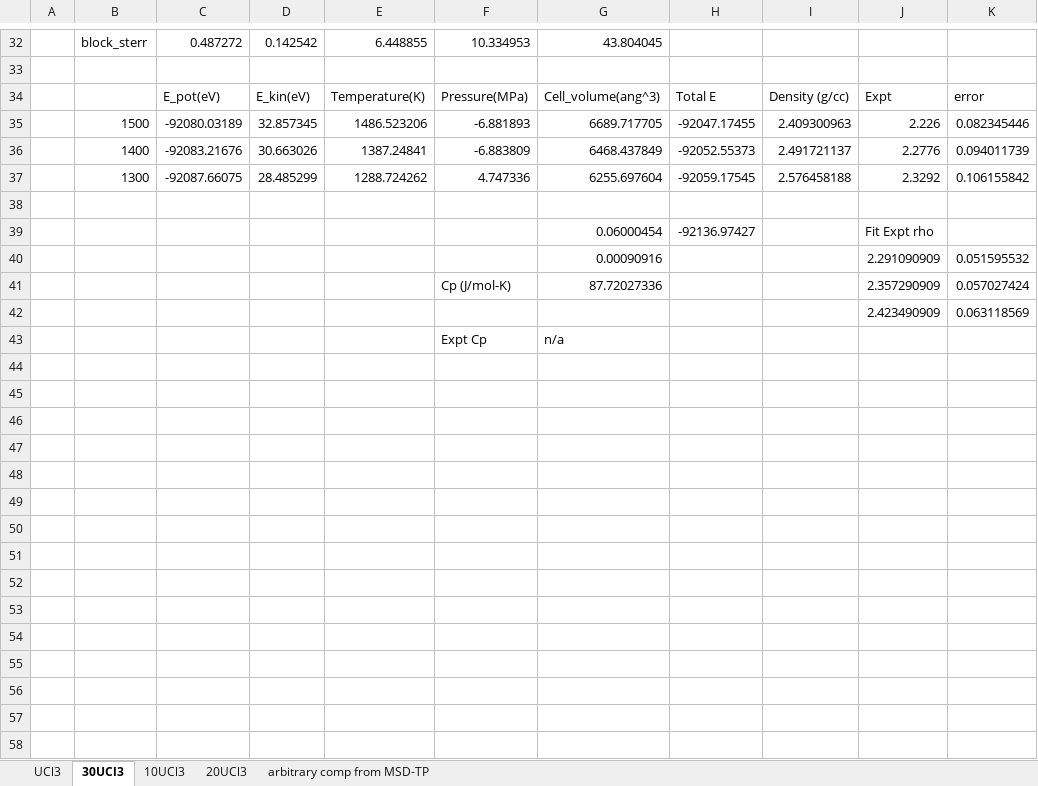
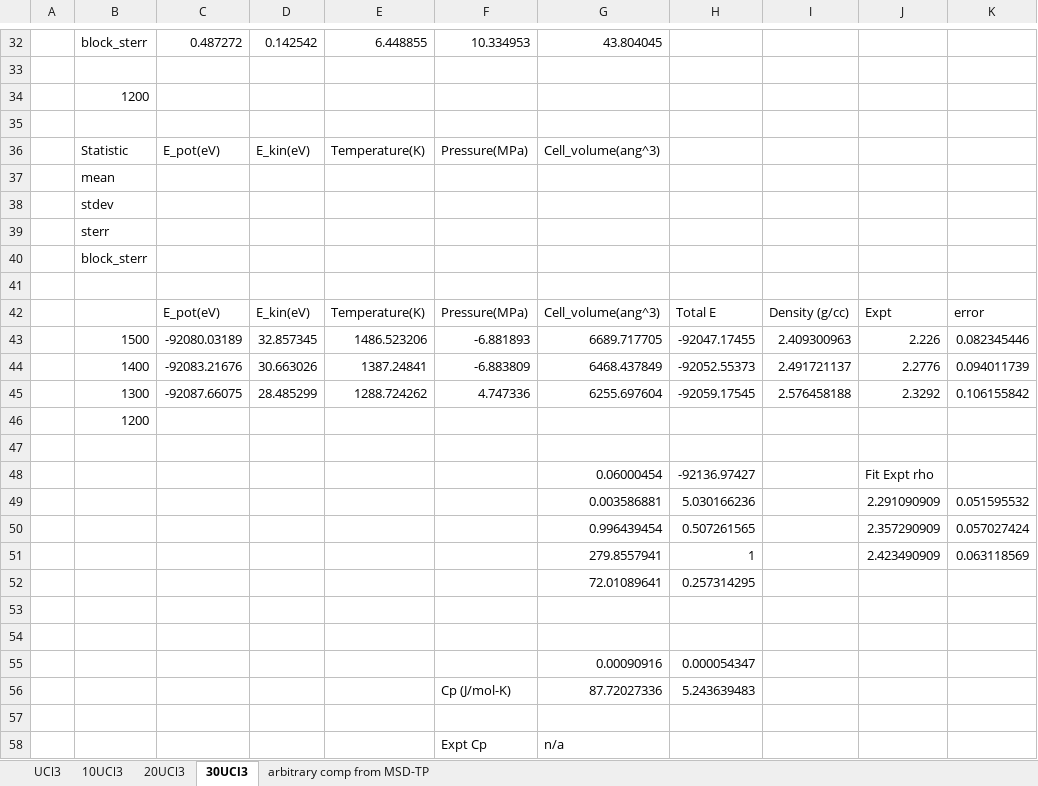
Before and after one commit to benbeeler/spreadsheets, an Excel workbook: SALT/LiCl_KCl_UCl3_new.xlsx, sheet 30UCl3, drawn as a sheet; only a part is shown, gaps mark what is left out; values as stored, in another font and other column widths than the file's, no borders; addresses are those after the commit; the diff names each change by its address in the sheet, - before the commit and + after, or states it on an @@ line.

```diff
--- a/SALT/LiCl_KCl_UCl3_new.xlsx (sheet 30UCl3)
+++ b/SALT/LiCl_KCl_UCl3_new.xlsx (sheet 30UCl3)
@@ sheet tab order changed: UCl3 | 10UCl3 | 20UCl3 | 30UCl3 | arbitrary comp from MSD-TP @@
+row 34:  | 1200
+row 35: (empty)
+row 36:  | Statistic | E_pot(eV) | E_kin(eV) | Temperature(K) | Pressure(MPa) | Cell_volume(ang^3)
+row 37:  | mean
+row 38:  | stdev
+row 39:  | sterr
+row 40:  | block_sterr
+row 41: (empty)
+row 46:  | 1200
+row 49:  |  |  |  |  |  | 0.003586881 | 5.030166236 |  | 2.291090909 | 0.051595532
+row 50:  |  |  |  |  |  | 0.996439454 | 0.507261565 |  | 2.357290909 | 0.057027424
+row 51:  |  |  |  |  |  | 279.8557941 | 1 |  | 2.423490909 | 0.063118569
+row 52:  |  |  |  |  |  | 72.01089641 | 0.257314295
-row 53:  |  |  |  |  |  | 0.00090916 |  |  | 2.291090909 | 0.051595532
+row 53: (empty)
-row 54:  |  |  |  |  | Cp (J/mol-K) | 87.72027336 |  |  | 2.357290909 | 0.057027424
+row 54: (empty)
+row 55:  |  |  |  |  |  | 0.00090916 | 0.000054347
+row 56:  |  |  |  |  | Cp (J/mol-K) | 87.72027336 | 5.243639483
-row 57:  |  |  |  |  |  |  |  |  | 2.423490909 | 0.063118569
+row 57: (empty)
```
Also changed, not shown: sheet 20UCl3, sheet UCl3, sheet 10UCl3, formulas that keep their value, charts or pictures, SALT/UCl3_cp2k_DOS.xlsx.
